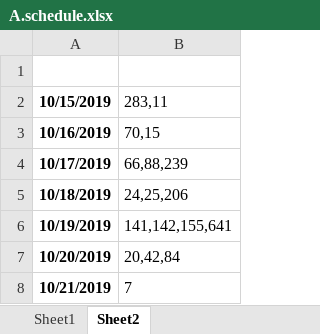
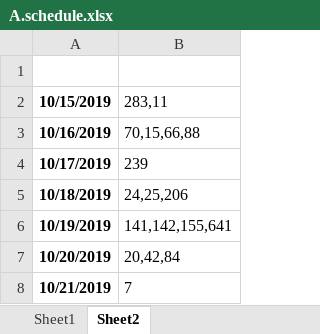
Before and after one commit to Unknown-unknown/one-more-step-in-algo, an Excel workbook: A.schedule.xlsx, sheet Sheet2, drawn as a sheet; only a part is shown; values as stored, in another font and other column widths than the file's, no borders; the diff names each change by its address in the sheet, - before the commit and + after, or states it on an @@ line.

```diff
--- a/A.schedule.xlsx (sheet Sheet2)
+++ b/A.schedule.xlsx (sheet Sheet2)
-B3: 70,15
+B3: 70,15,66,88
-B4: 66,88,239
+B4: 239
```
Also changed, not shown: sheet Sheet1, 4 other files.
